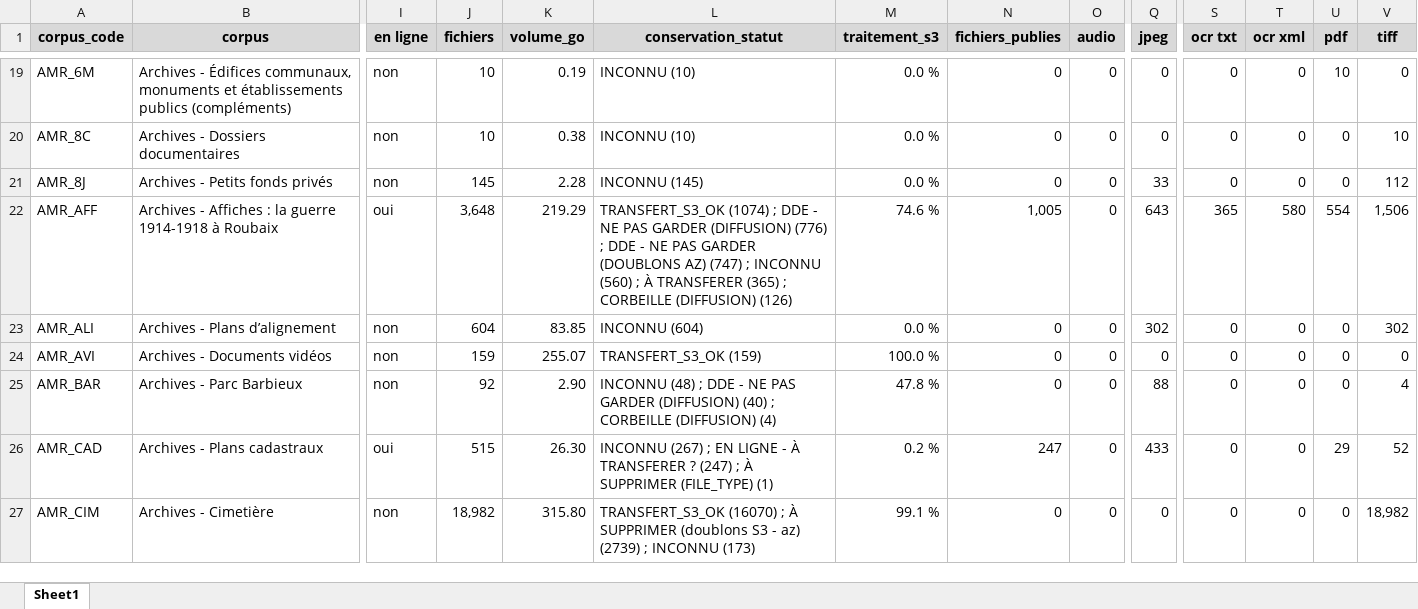
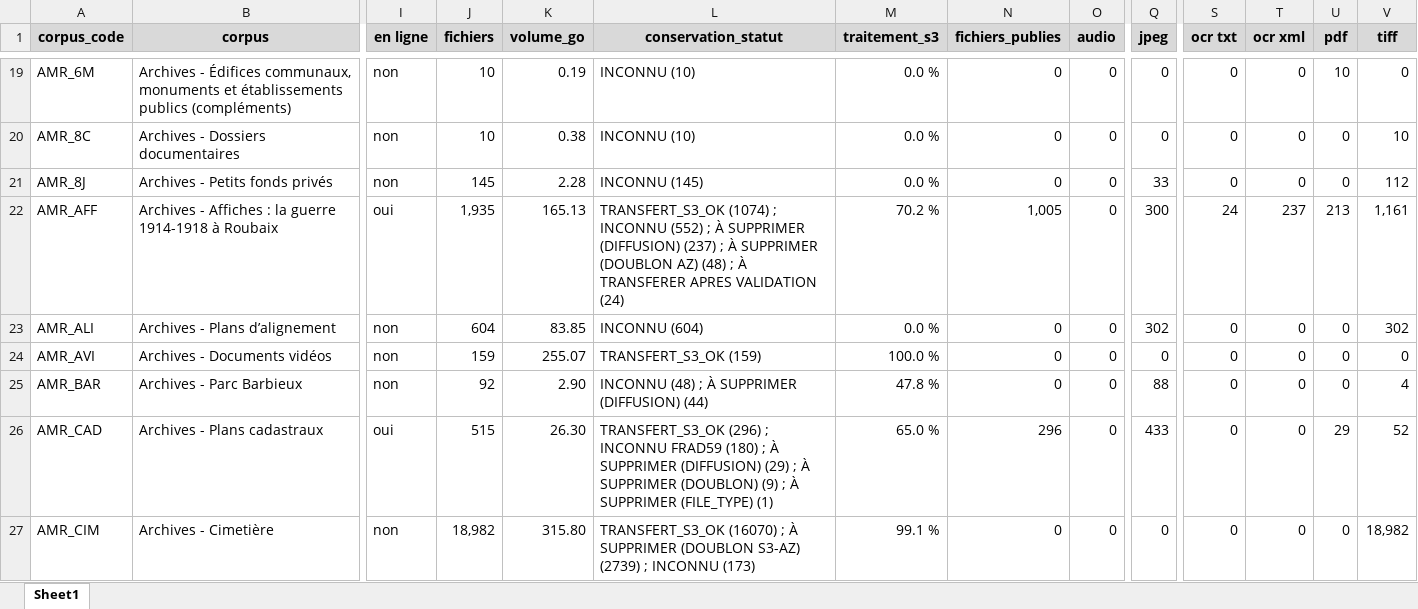
Before and after one commit to ragbx/rbx-bnr-data, an Excel workbook: results/corpus_liste/suivi_corpus.xlsx, sheet Sheet1, drawn as a sheet; only a part is shown, gaps mark what is left out; values as stored, in another font and other column widths than the file's, no borders; conditional formats not drawn; the diff covers the shown part only; the diff names each change by its address in the sheet, - before the commit and + after, or states it on an @@ line.

```diff
--- a/results/corpus_liste/suivi_corpus.xlsx (sheet Sheet1)
+++ b/results/corpus_liste/suivi_corpus.xlsx (sheet Sheet1)
-J22 (fichiers): 3,648
+J22 (fichiers): 1,935
-K22 (volume_go): 219.29
+K22 (volume_go): 165.13
-L22 (conservation_statut): …(1074) ; DDE - NE PAS GARDER (DIFFUSION) (776) ; DDE - NE PAS GARDER (DOUBLONS AZ) (747) ; INCONNU (560) ; À TRANSFERER (365) ; CORBEILLE (DIFFUSION) (126)
+L22 (conservation_statut): …(1074) ; INCONNU (552) ; À SUPPRIMER (DIFFUSION) (237) ; À SUPPRIMER (DOUBLON AZ) (48) ; À TRANSFERER APRES VALIDATION (24)
-M22 (traitement_s3): 74.6 %
+M22 (traitement_s3): 70.2 %
-Q22 (jpeg): 643
+Q22 (jpeg): 300
-S22 (ocr txt): 365
+S22 (ocr txt): 24
-T22 (ocr xml): 580
+T22 (ocr xml): 237
-U22 (pdf): 554
+U22 (pdf): 213
-V22 (tiff): 1,506
+V22 (tiff): 1,161
-L25 (conservation_statut): …(48) ; DDE - NE PAS GARDER (DIFFUSION) (40) ; CORBEILLE (DIFFUSION) (4)
+L25 (conservation_statut): …(48) ; À SUPPRIMER (DIFFUSION) (44)
-L26 (conservation_statut): INCONNU (267) ; EN LIGNE - À TRANSFERER ? (247) ; À…
+L26 (conservation_statut): TRANSFERT_S3_OK (296) ; INCONNU FRAD59 (180) ; À SUPPRIMER (DIFFUSION) (29) ; À SUPPRIMER (DOUBLON) (9) ; À…
-M26 (traitement_s3): 0.2 %
+M26 (traitement_s3): 65.0 %
-N26 (fichiers_publies): 247
+N26 (fichiers_publies): 296
-L27 (conservation_statut): …À SUPPRIMER (doublons S3 - az) (2739) ;…
+L27 (conservation_statut): …À SUPPRIMER (DOUBLON S3-AZ) (2739) ;…
```
Also changed, not shown: 81 edited cells elsewhere in this sheet, 27 other files.
